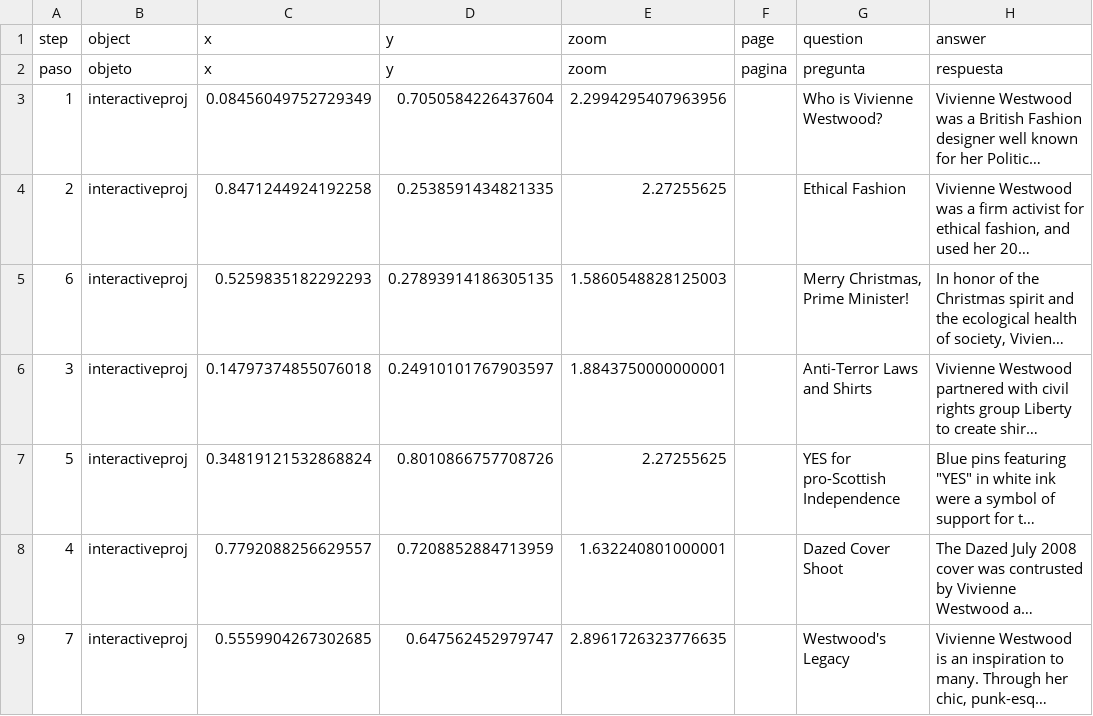
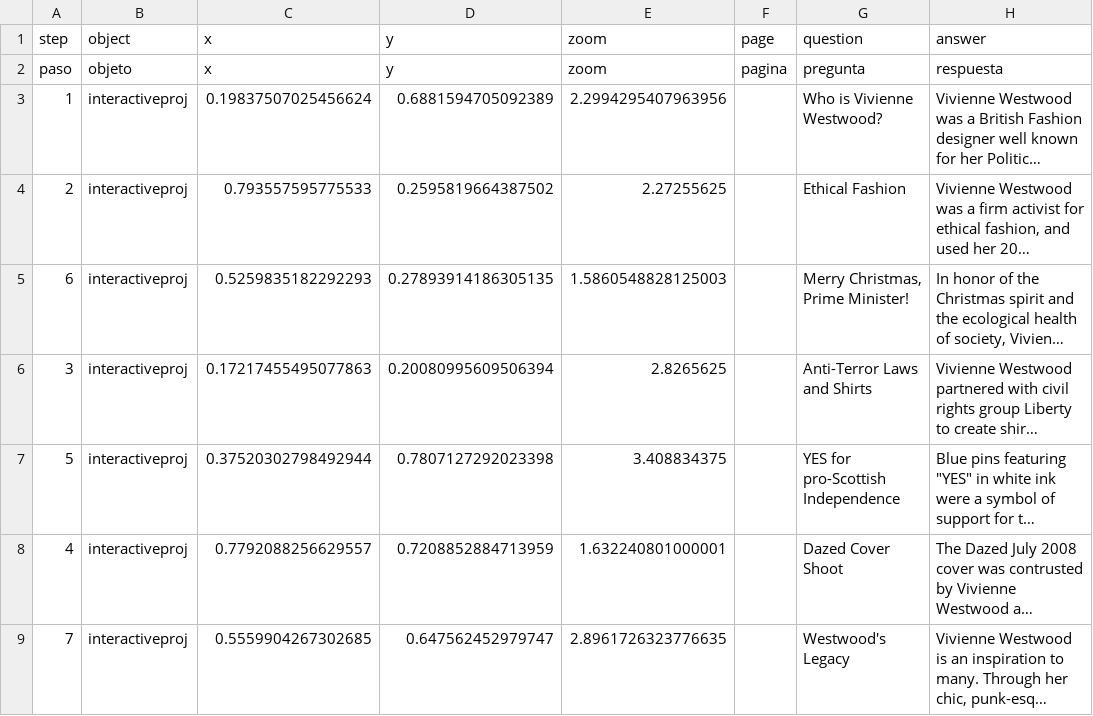
Before and after one commit to harlow-koppen/viviennewestwoodlegacy, a CSV file: telar-content/spreadsheets/blank_template.csv, drawn as a sheet; only a part is shown; long unchanged cells end in …; the diff names each change by its address in the sheet, - before the commit and + after, or states it on an @@ line.

Commit message:
Publish site
Published via Telar Compositor

```diff
--- a/telar-content/spreadsheets/blank_template.csv
+++ b/telar-content/spreadsheets/blank_template.csv
-C3 (x): 0.08456049752729349
+C3 (x): 0.19837507025456624
-D3 (y): 0.7050584226437604
+D3 (y): 0.6881594705092389
-C4 (x): 0.8471244924192258
+C4 (x): 0.793557595775533
-D4 (y): 0.2538591434821335
+D4 (y): 0.2595819664387502
-C6 (x): 0.14797374855076018
+C6 (x): 0.17217455495077863
-D6 (y): 0.24910101767903597
+D6 (y): 0.20080995609506394
-E6 (zoom): 1.8843750000000001
+E6 (zoom): 2.8265625
-C7 (x): 0.34819121532868824
+C7 (x): 0.37520302798492944
-D7 (y): 0.8010866757708726
+D7 (y): 0.7807127292023398
-E7 (zoom): 2.27255625
+E7 (zoom): 3.408834375
```
Also changed, not shown: 1 other file.
